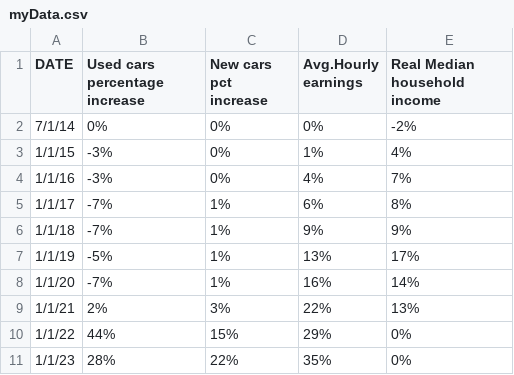
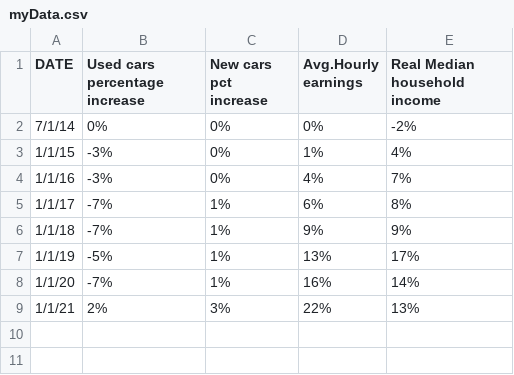
Before and after one commit to jpullavelecela32/inflation_auto, a CSV file: myData.csv, drawn as a sheet.

Commit message:
Add files via upload

```diff
--- a/myData.csv
+++ b/myData.csv
@@ -9,3 +9 @@ DATE,Used cars percentage increase,New cars pct increase,Avg.Hourly earnings,Rea
 1/1/21,2%,3%,22%,13%
-1/1/22,44%,15%,29%,0%
-1/1/23,28%,22%,35%,0%
```
